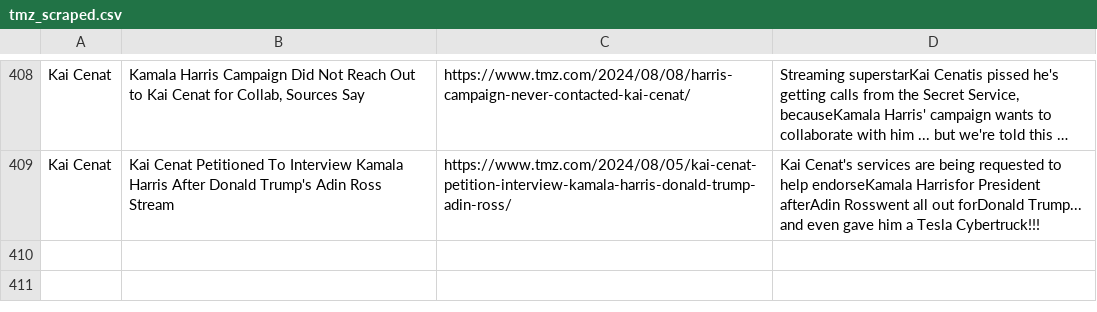
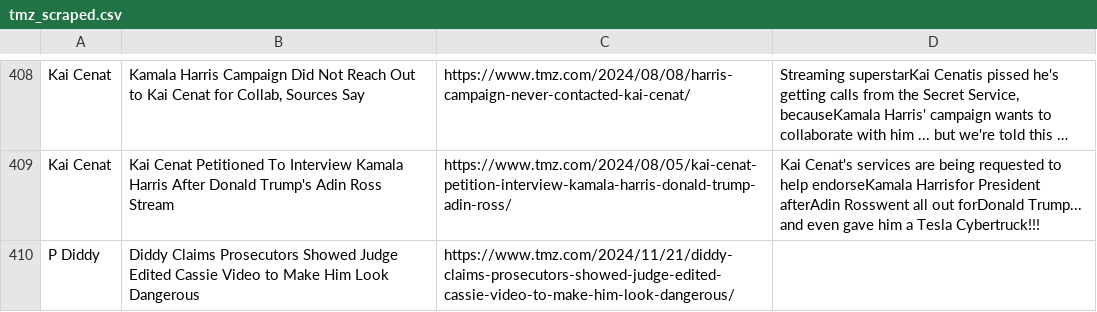
Before and after one commit to Kyrie21323/FinalProject, a CSV file: scraping/tmz_scraped.csv, drawn as a sheet; only a part is shown, gaps mark what is left out; long unchanged cells end in …; the diff names each change by its address in the sheet, - before the commit and + after, or states it on an @@ line.

Commit message:
Daily Scrape

```diff
--- a/scraping/tmz_scraped.csv
+++ b/scraping/tmz_scraped.csv
+row 410: P Diddy | Diddy Claims Prosecutors Showed Judge Edited Cassie Video to Make Him Look Dangerous | https://www.tmz.com/2024/11/21/diddy-claims-prosecutors-showed-judge-edited-cassie-video-to-make-him-look-dangerous/
```
Also changed, not shown: scraping/yt_scraped.csv, 1 other file.
